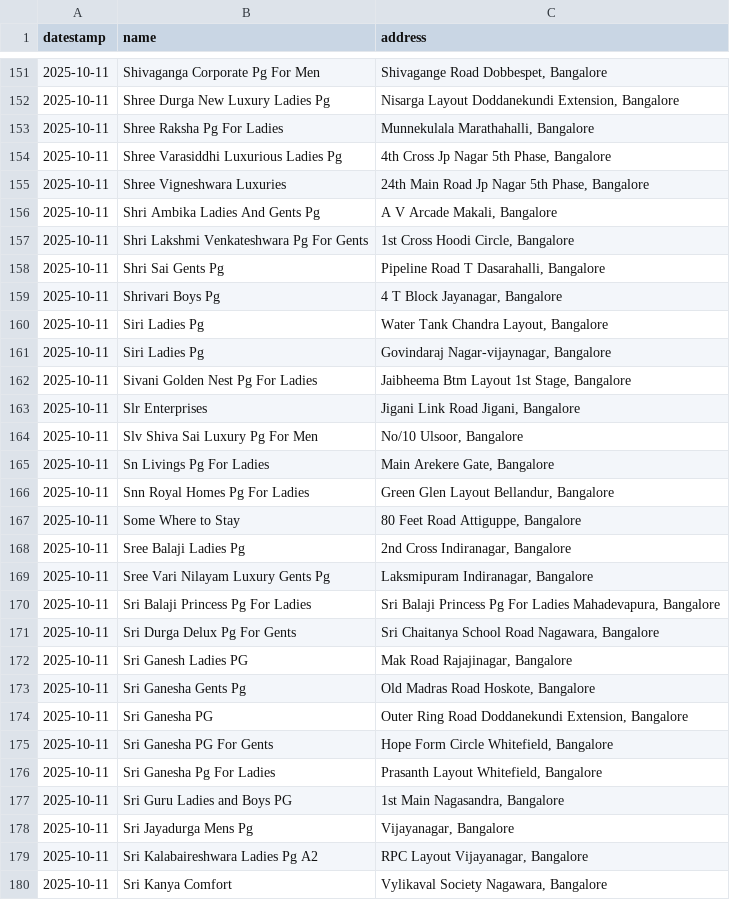
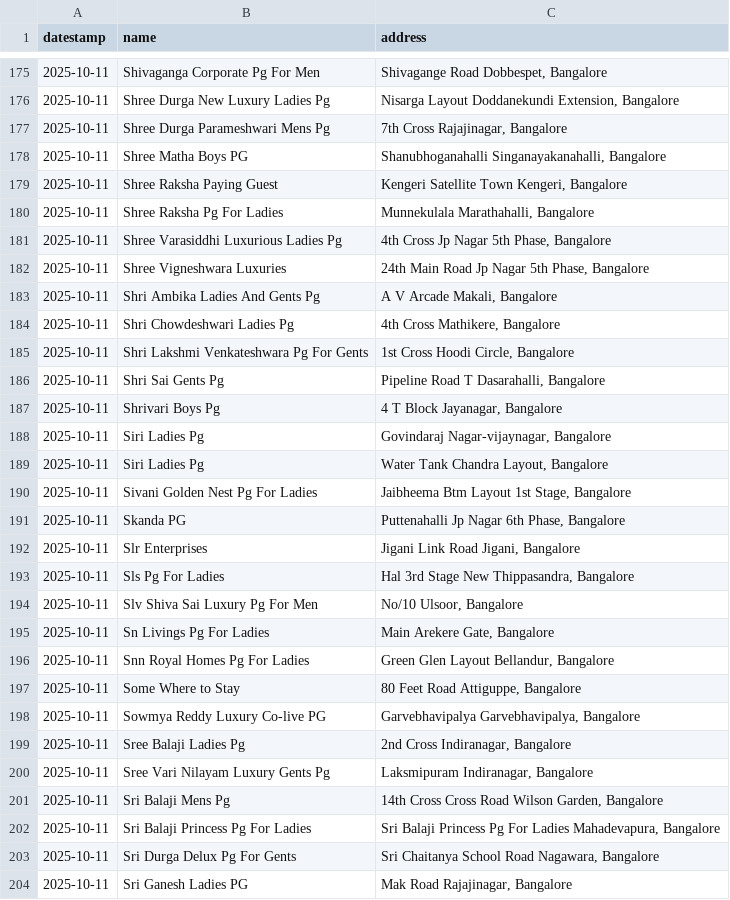
Before and after one commit to thecont1/infinity-scrool, a CSV file: Bangalore-Pg-Accommodations.csv, drawn as a sheet; only a part is shown, gaps mark what is left out; the shorter side is filled out with more unchanged rows; the diff covers the shown part only.

```diff
--- a/Bangalore-Pg-Accommodations.csv
+++ b/Bangalore-Pg-Accommodations.csv
@@ -152,0 +177,3 @@ datestamp,name,address
+2025-10-11,Shree Durga Parameshwari Mens Pg,"7th Cross Rajajinagar, Bangalore"
+2025-10-11,Shree Matha Boys PG,"Shanubhoganahalli Singanayakanahalli, Bangalore"
+2025-10-11,Shree Raksha Paying Guest,"Kengeri Satellite Town Kengeri, Bangalore"
@@ -156,0 +184 @@ datestamp,name,address
+2025-10-11,Shri Chowdeshwari Ladies Pg,"4th Cross Mathikere, Bangalore"
@@ -159,0 +188 @@ datestamp,name,address
+2025-10-11,Siri Ladies Pg,"Govindaraj Nagar-vijaynagar, Bangalore"
@@ -161 +189,0 @@ datestamp,name,address
-2025-10-11,Siri Ladies Pg,"Govindaraj Nagar-vijaynagar, Bangalore",
@@ -162,0 +191 @@ datestamp,name,address
+2025-10-11,Skanda PG,"Puttenahalli Jp Nagar 6th Phase, Bangalore"
@@ -163,0 +193 @@ datestamp,name,address
+2025-10-11,Sls Pg For Ladies,"Hal 3rd Stage New Thippasandra, Bangalore"
@@ -167,0 +198 @@ datestamp,name,address
+2025-10-11,Sowmya Reddy Luxury Co-live PG,"Garvebhavipalya Garvebhavipalya, Bangalore"
@@ -169,0 +201 @@ datestamp,name,address
+2025-10-11,Sri Balaji Mens Pg,"14th Cross Cross Road Wilson Garden, Bangalore"
```
Also changed, not shown: 41 added rows, 2 removed rows, 3 moved rows and 2 edited cells elsewhere in this file, 1 other file.
